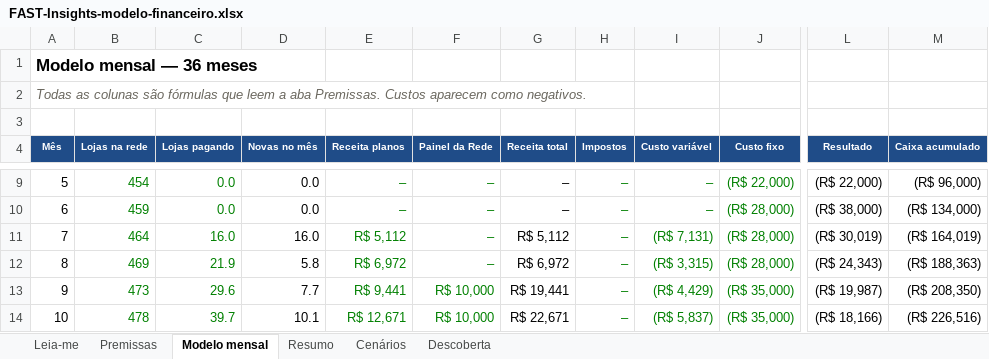
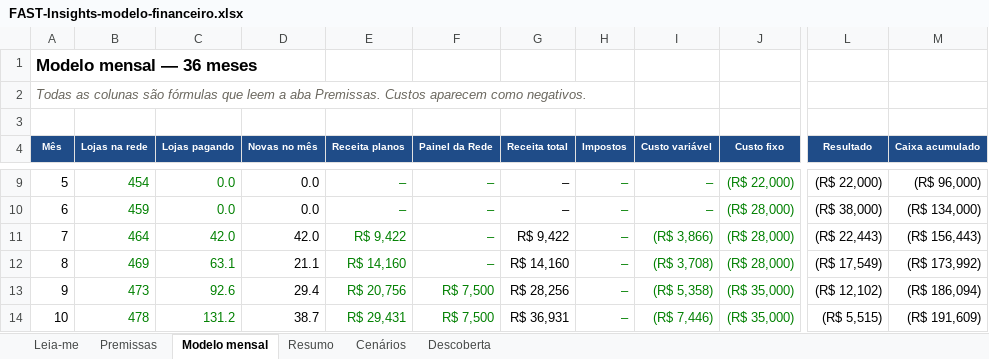
Before and after one commit to rodsballa12-cell/fast-dashboard-limao, an Excel workbook: docs/produtizacao/FAST-Insights-modelo-financeiro.xlsx, sheet Modelo mensal, drawn as a sheet; only a part is shown, gaps mark what is left out; values as stored, in another font and other column widths than the file's, no borders; the diff covers the shown part only; the diff names each change by its address in the sheet, - before the commit and + after, or states it on an @@ line.

```diff
--- a/docs/produtizacao/FAST-Insights-modelo-financeiro.xlsx (sheet Modelo mensal)
+++ b/docs/produtizacao/FAST-Insights-modelo-financeiro.xlsx (sheet Modelo mensal)
-C11 (Lojas pagando): 16.0
+C11 (Lojas pagando): 42.0
-D11 (Novas no mês): 16.0
+D11 (Novas no mês): 42.0
-E11 (Receita planos): R$ 5,112
+E11 (Receita planos): R$ 9,422
-G11 (Receita total): R$ 5,112
+G11 (Receita total): R$ 9,422
-I11 (Custo variável): (R$ 7,131)
+I11 (Custo variável): (R$ 3,866)
-L11 (Resultado): (R$ 30,019)
+L11 (Resultado): (R$ 22,443)
-M11 (Caixa acumulado): (R$ 164,019)
+M11 (Caixa acumulado): (R$ 156,443)
-C12 (Lojas pagando): 21.9
+C12 (Lojas pagando): 63.1
-D12 (Novas no mês): 5.8
+D12 (Novas no mês): 21.1
-E12 (Receita planos): R$ 6,972
+E12 (Receita planos): R$ 14,160
-G12 (Receita total): R$ 6,972
+G12 (Receita total): R$ 14,160
-I12 (Custo variável): (R$ 3,315)
+I12 (Custo variável): (R$ 3,708)
-L12 (Resultado): (R$ 24,343)
+L12 (Resultado): (R$ 17,549)
-M12 (Caixa acumulado): (R$ 188,363)
+M12 (Caixa acumulado): (R$ 173,992)
-C13 (Lojas pagando): 29.6
+C13 (Lojas pagando): 92.6
-D13 (Novas no mês): 7.7
+D13 (Novas no mês): 29.4
-E13 (Receita planos): R$ 9,441
+E13 (Receita planos): R$ 20,756
-F13:F14 (Painel da Rede): R$ 10,000
+F13:F14 (Painel da Rede): R$ 7,500
-G13 (Receita total): R$ 19,441
+G13 (Receita total): R$ 28,256
-I13 (Custo variável): (R$ 4,429)
+I13 (Custo variável): (R$ 5,358)
-L13 (Resultado): (R$ 19,987)
+L13 (Resultado): (R$ 12,102)
-M13 (Caixa acumulado): (R$ 208,350)
+M13 (Caixa acumulado): (R$ 186,094)
-C14 (Lojas pagando): 39.7
+C14 (Lojas pagando): 131.2
-D14 (Novas no mês): 10.1
+D14 (Novas no mês): 38.7
-E14 (Receita planos): R$ 12,671
+E14 (Receita planos): R$ 29,431
-G14 (Receita total): R$ 22,671
+G14 (Receita total): R$ 36,931
-I14 (Custo variável): (R$ 5,837)
+I14 (Custo variável): (R$ 7,446)
-L14 (Resultado): (R$ 18,166)
+L14 (Resultado): (R$ 5,515)
-M14 (Caixa acumulado): (R$ 226,516)
+M14 (Caixa acumulado): (R$ 191,609)
```
Also changed, not shown: 217 edited cells elsewhere in this sheet, sheet Cenários, sheet Premissas, sheet Resumo, formulas that keep their value, 6 other files.
